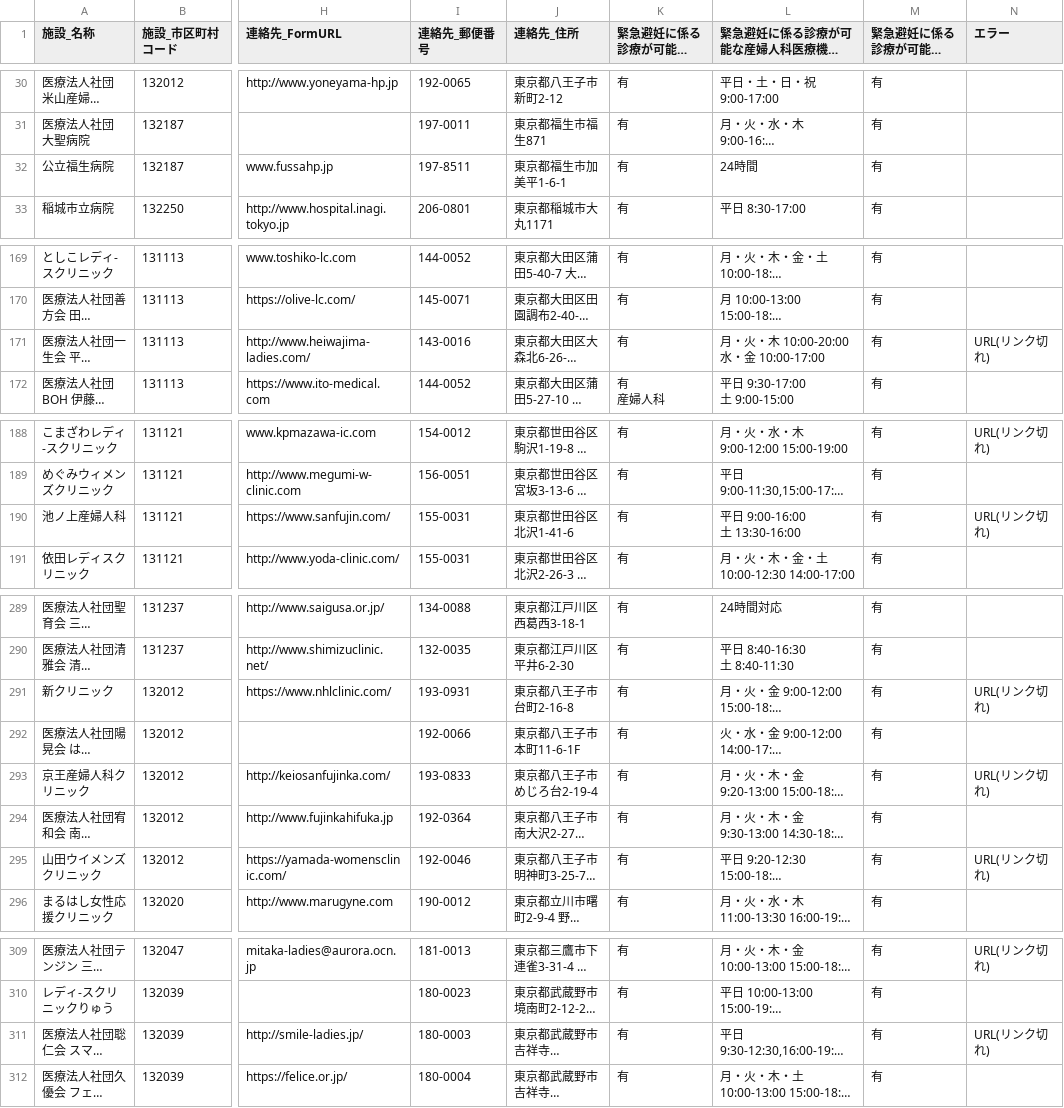
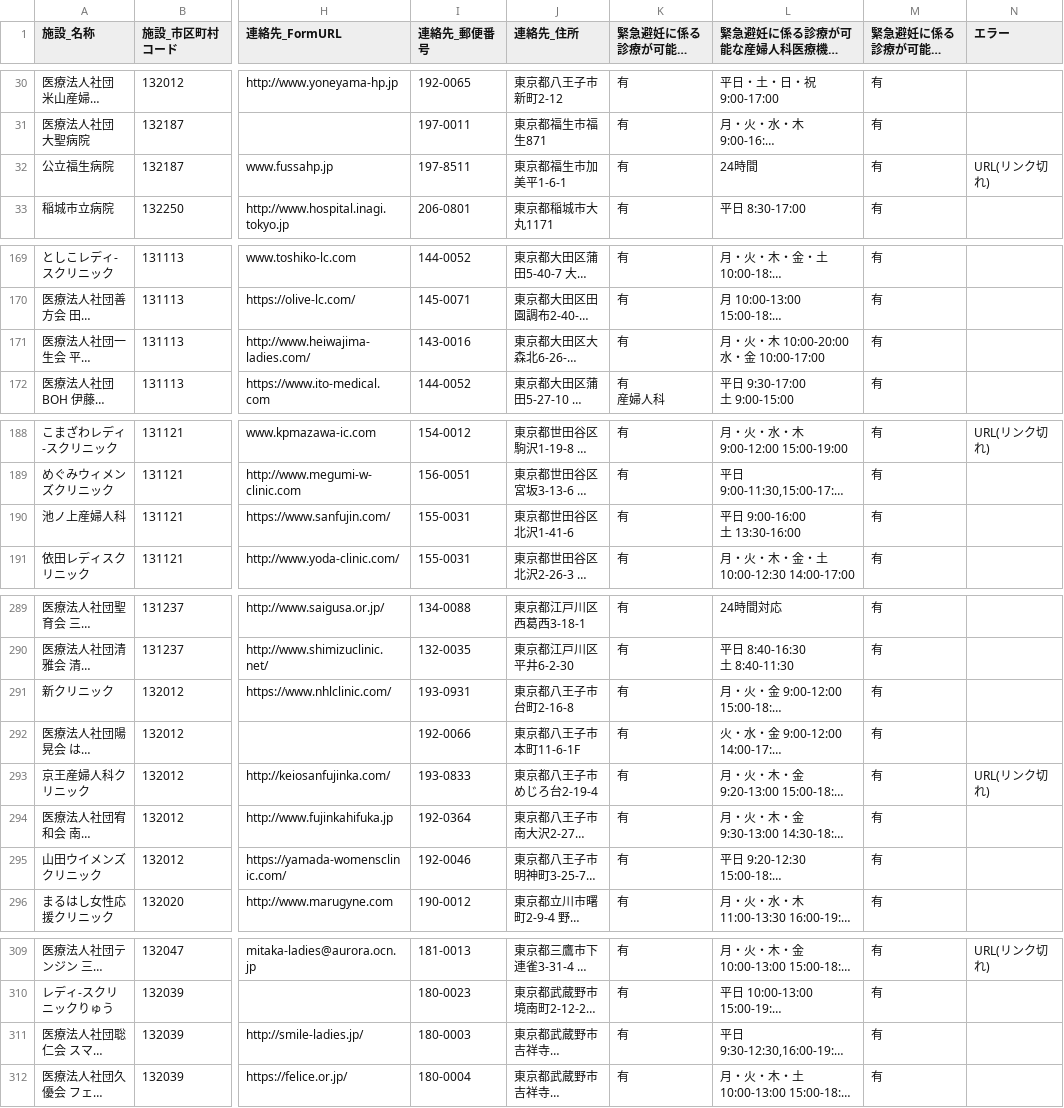
Before and after one commit to hello112334/opendata-pdf-to-csv, a CSV file: output_files/13_Tokyo.csv, drawn as a sheet; only a part is shown, gaps mark what is left out; long unchanged cells end in …; the diff covers the shown part only; the diff names each change by its address in the sheet, - before the commit and + after, or states it on an @@ line.

```diff
--- a/output_files/13_Tokyo.csv
+++ b/output_files/13_Tokyo.csv
-N32 (エラー): (empty)
+N32 (エラー): URL(リンク切れ)
-N171 (エラー): URL(リンク切れ)
+N171 (エラー): (empty)
-N190 (エラー): URL(リンク切れ)
+N190 (エラー): (empty)
-N291 (エラー): URL(リンク切れ)
+N291 (エラー): (empty)
-N295 (エラー): URL(リンク切れ)
+N295 (エラー): (empty)
-N311 (エラー): URL(リンク切れ)
+N311 (エラー): (empty)
```
Also changed, not shown: 3 edited cells elsewhere in this file, output_files/11_Saitama.csv, output_files/14_Kanagawa.csv, 14 other files.
